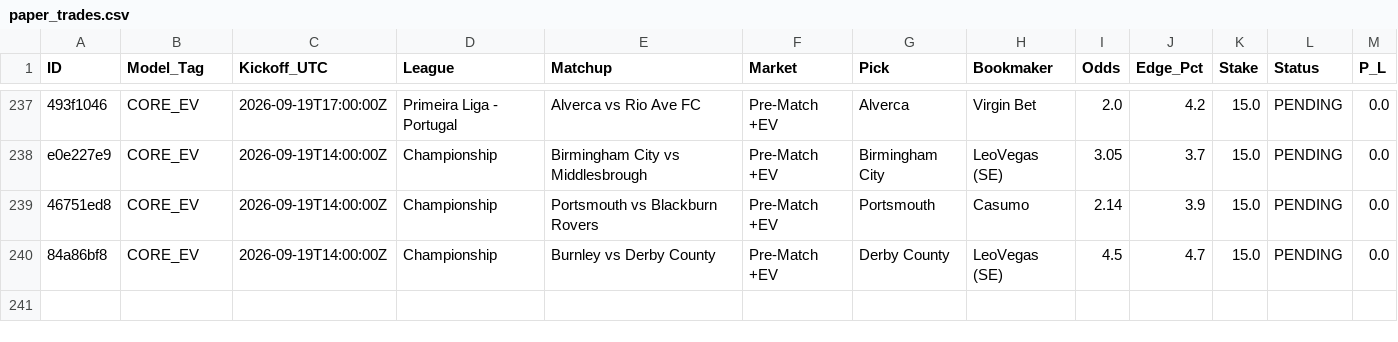
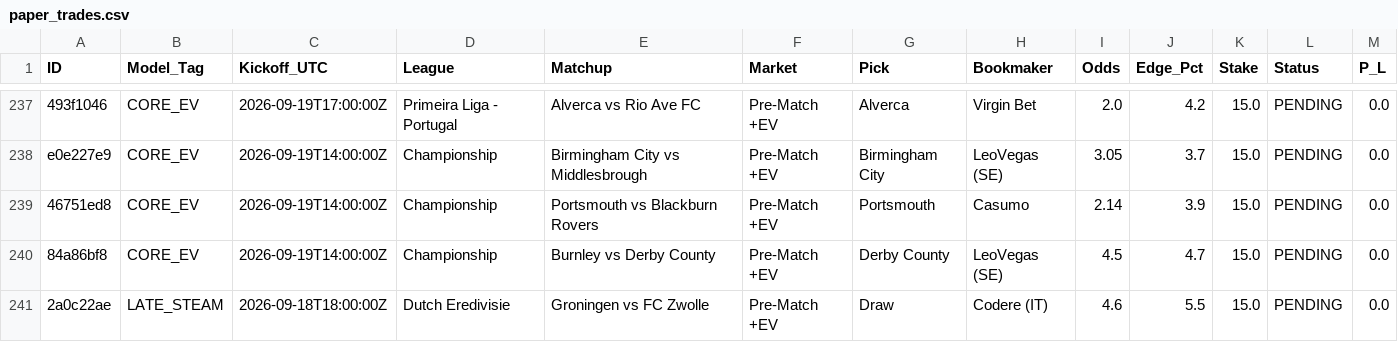
Before and after one commit to Potznit/Ai-terminal, a CSV file: paper_trades.csv, drawn as a sheet; only a part is shown, gaps mark what is left out; the diff names each change by its address in the sheet, - before the commit and + after, or states it on an @@ line.

Commit message:
Automated paper_trades sync [skip ci] [skip railway]

```diff
--- a/paper_trades.csv
+++ b/paper_trades.csv
+row 241: 2a0c22ae | LATE_STEAM | 2026-09-18T18:00:00Z | Dutch Eredivisie | Groningen vs FC Zwolle | Pre-Match +EV | Draw | Codere (IT) | 4.6 | 5.5 | 15.0 | PENDING | 0.0
```
